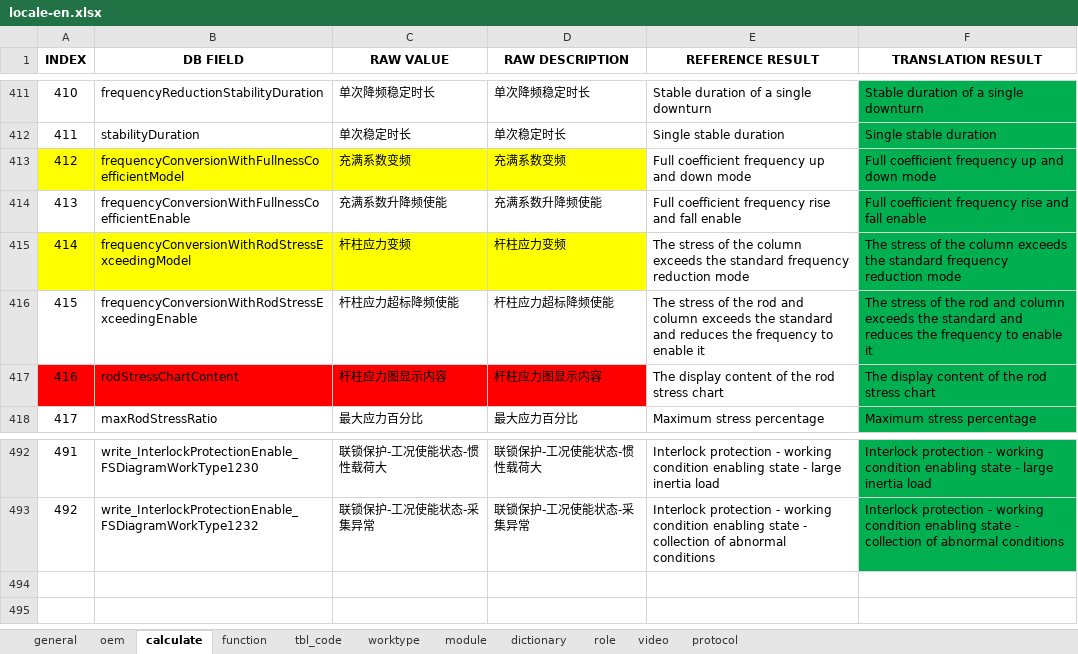
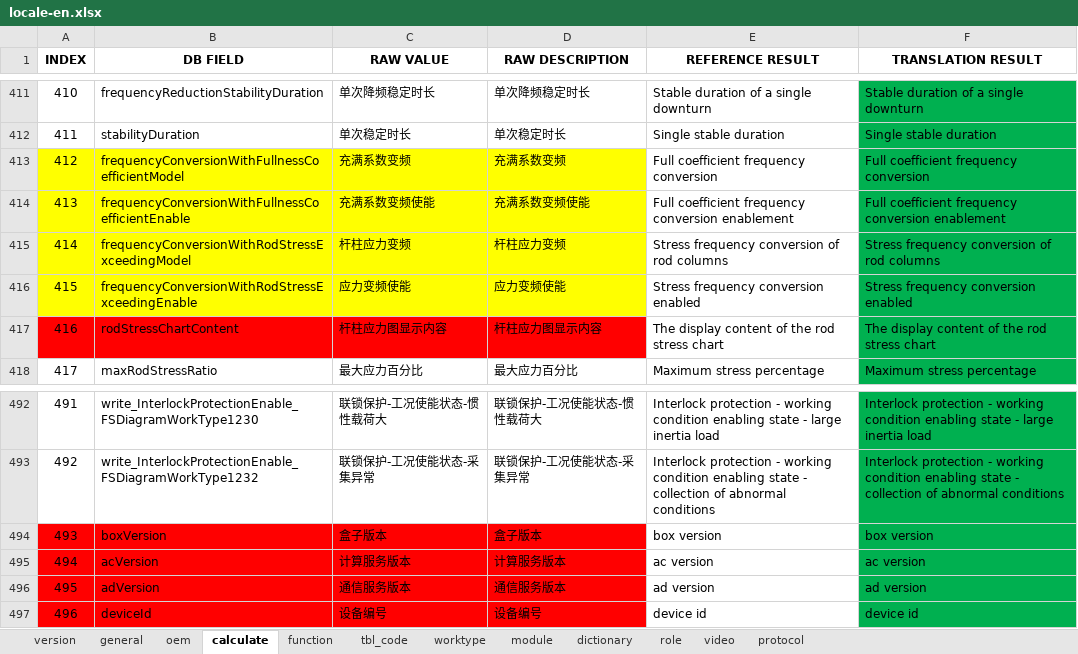
Before and after one commit to cosog/ap, an Excel workbook: WebRoot/oem/cnpc/locale/locale-en.xlsx, sheet calculate, drawn as a sheet; only a part is shown, gaps mark what is left out; values as stored, in another font and other column widths than the file's, no borders; the diff names each change by its address in the sheet, - before the commit and + after, or states it on an @@ line.

```diff
--- a/WebRoot/oem/cnpc/locale/locale-en.xlsx (sheet calculate)
+++ b/WebRoot/oem/cnpc/locale/locale-en.xlsx (sheet calculate)
+sheet tab: version
-E413 (REFERENCE RESULT): Full coefficient frequency up and down mode
+E413 (REFERENCE RESULT): Full coefficient frequency conversion
-F413 (TRANSLATION RESULT): Full coefficient frequency up and down mode
+F413 (TRANSLATION RESULT): Full coefficient frequency conversion
-A414:D414 fill: none
+A414:D414 fill: #FFFF00
-C414 (RAW VALUE): 充满系数升降频使能
+C414 (RAW VALUE): 充满系数变频使能
-D414 (RAW DESCRIPTION): 充满系数升降频使能
+D414 (RAW DESCRIPTION): 充满系数变频使能
-E414 (REFERENCE RESULT): …coefficient frequency rise and fall enable
+E414 (REFERENCE RESULT): …coefficient frequency conversion enablement
-F414 (TRANSLATION RESULT): …coefficient frequency rise and fall enable
+F414 (TRANSLATION RESULT): …coefficient frequency conversion enablement
-E415 (REFERENCE RESULT): The stress of the column exceeds the standard frequency reduction mode
+E415 (REFERENCE RESULT): Stress frequency conversion of rod columns
-F415 (TRANSLATION RESULT): The stress of the column exceeds the standard frequency reduction mode
+F415 (TRANSLATION RESULT): Stress frequency conversion of rod columns
-A416:D416 fill: none
+A416:D416 fill: #FFFF00
-C416 (RAW VALUE): 杆柱应力超标降频使能
+C416 (RAW VALUE): 应力变频使能
-D416 (RAW DESCRIPTION): 杆柱应力超标降频使能
+D416 (RAW DESCRIPTION): 应力变频使能
-E416 (REFERENCE RESULT): The stress of the rod and column exceeds the standard and reduces the frequency to enable it
+E416 (REFERENCE RESULT): Stress frequency conversion enabled
-F416 (TRANSLATION RESULT): The stress of the rod and column exceeds the standard and reduces the frequency to enable it
+F416 (TRANSLATION RESULT): Stress frequency conversion enabled
+row 494: 493 | boxVersion | 盒子版本 | 盒子版本 | box version | box version
+row 495: 494 | acVersion | 计算服务版本 | 计算服务版本 | ac version | ac version
+row 496: 495 | adVersion | 通信服务版本 | 通信服务版本 | ad version | ad version
+row 497: 496 | deviceId | 设备编号 | 设备编号 | device id | device id
```
Also changed, not shown: sheet function, WebRoot/oem/cnpc/locale/locale-ru.xlsx, WebRoot/oem/cnpc/locale/locale-zh_CN.xlsx, 14 other files.
